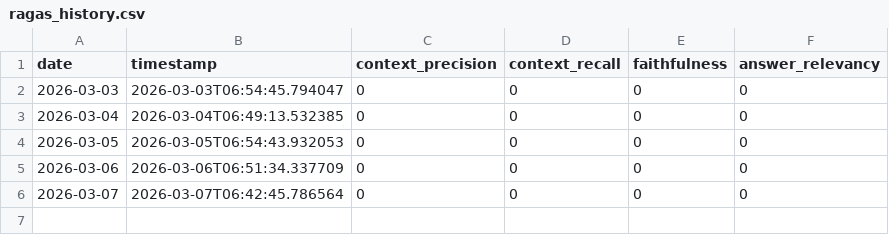
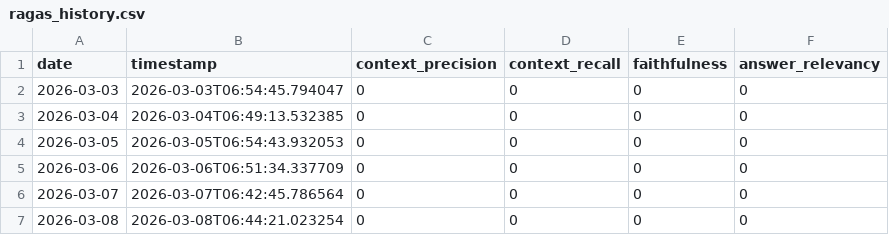
Before and after one commit to mrc329/milan-olympics-chatbot, a CSV file: ragas_history.csv, drawn as a sheet; the diff names each change by its address in the sheet, - before the commit and + after, or states it on an @@ line.

```diff
--- a/ragas_history.csv
+++ b/ragas_history.csv
+row 7: 2026-03-08 | 2026-03-08T06:44:21.023254 | 0 | 0 | 0 | 0
```
